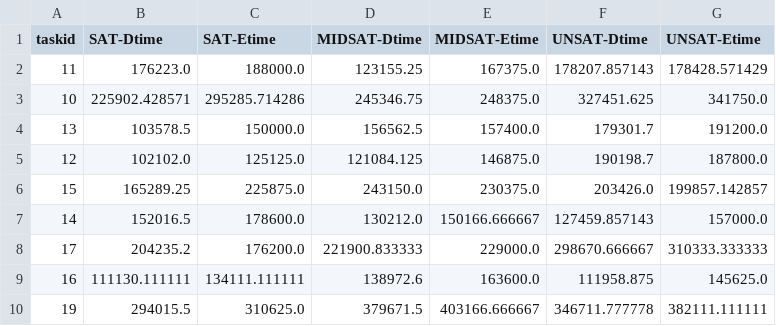
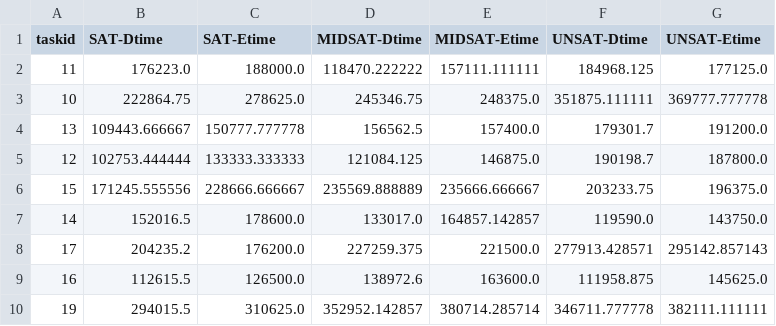
Before and after one commit to luochengleo/timesearch, a CSV file: insight/data/EtimeDtime/Etime_Dtime_bysat.csv, drawn as a sheet; only a part is shown; the diff covers the shown part only.

```diff
--- a/insight/data/EtimeDtime/Etime_Dtime_bysat.csv
+++ b/insight/data/EtimeDtime/Etime_Dtime_bysat.csv
@@ -1,10 +1,10 @@
 taskid,SAT-Dtime,SAT-Etime,MIDSAT-Dtime,MIDSAT-Etime,UNSAT-Dtime,UNSAT-Etime
-11,176223.0,188000.0,123155.25,167375.0,178207.857143,178428.571429
-10,225902.428571,295285.714286,245346.75,248375.0,327451.625,341750.0
-13,103578.5,150000.0,156562.5,157400.0,179301.7,191200.0
-12,102102.0,125125.0,121084.125,146875.0,190198.7,187800.0
-15,165289.25,225875.0,243150.0,230375.0,203426.0,199857.142857
-14,152016.5,178600.0,130212.0,150166.666667,127459.857143,157000.0
-17,204235.2,176200.0,221900.833333,229000.0,298670.666667,310333.333333
-16,111130.111111,134111.111111,138972.6,163600.0,111958.875,145625.0
-19,294015.5,310625.0,379671.5,403166.666667,346711.777778,382111.111111
+11,176223.0,188000.0,118470.222222,157111.111111,184968.125,177125.0
+10,222864.75,278625.0,245346.75,248375.0,351875.111111,369777.777778
+13,109443.666667,150777.777778,156562.5,157400.0,179301.7,191200.0
+12,102753.444444,133333.333333,121084.125,146875.0,190198.7,187800.0
+15,171245.555556,228666.666667,235569.888889,235666.666667,203233.75,196375.0
+14,152016.5,178600.0,133017.0,164857.142857,119590.0,143750.0
+17,204235.2,176200.0,227259.375,221500.0,277913.428571,295142.857143
+16,112615.5,126500.0,138972.6,163600.0,111958.875,145625.0
+19,294015.5,310625.0,352952.142857,380714.285714,346711.777778,382111.111111
```
Also changed, not shown: 36 edited cells elsewhere in this file, insight/data/EtimeDtime/Etime_Dtime_byjoin.csv, insight/data/numofclicks/numofclicks_byjoin.csv, 18 other files.
